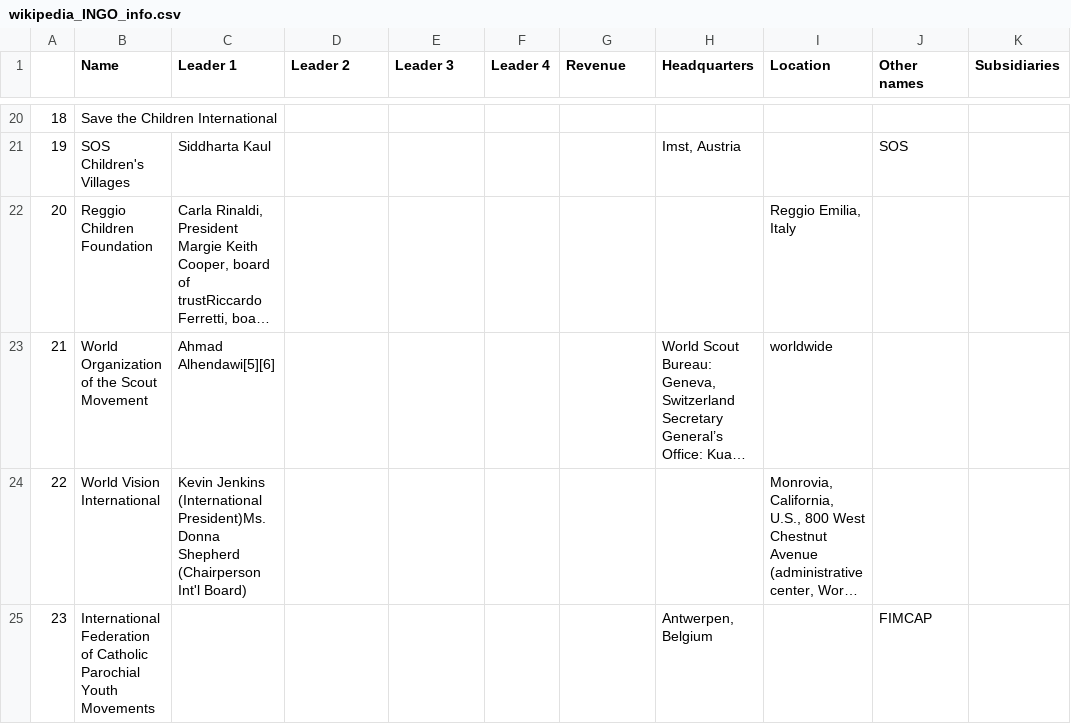
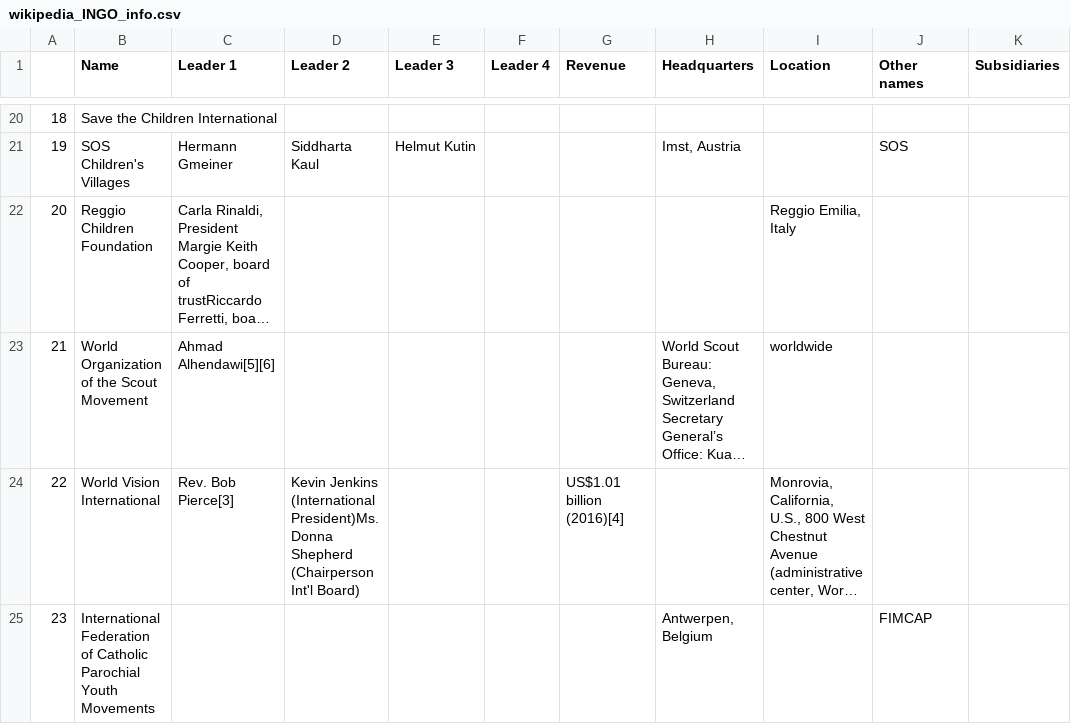
Before and after one commit to thimler/applied_data_analysis_projects, a CSV file: generated/INGO/wikipedia_INGO_info.csv, drawn as a sheet; only a part is shown, gaps mark what is left out; long unchanged cells end in …; the diff covers the shown part only; the diff names each change by its address in the sheet, - before the commit and + after, or states it on an @@ line.

```diff
--- a/generated/INGO/wikipedia_INGO_info.csv
+++ b/generated/INGO/wikipedia_INGO_info.csv
-C21 (Leader 1): Siddharta Kaul
+C21 (Leader 1): Hermann Gmeiner
-D21 (Leader 2): (empty)
+D21 (Leader 2): Siddharta Kaul
-E21 (Leader 3): (empty)
+E21 (Leader 3): Helmut Kutin
-C24 (Leader 1): Kevin Jenkins (International President)Ms. Donna Shepherd (Chairperson Int'l Board)
+C24 (Leader 1): Rev. Bob Pierce[3]
-D24 (Leader 2): (empty)
+D24 (Leader 2): Kevin Jenkins (International President)Ms. Donna Shepherd (Chairperson Int'l Board)
-G24 (Revenue): (empty)
+G24 (Revenue): US$1.01 billion (2016)[4]
```
Also changed, not shown: 44 edited cells elsewhere in this file, 2 other files.
